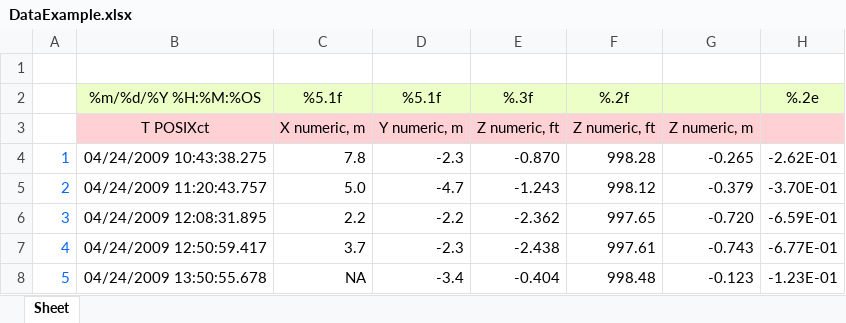
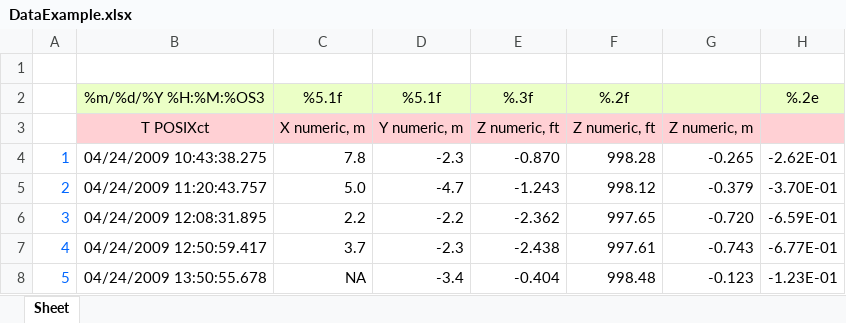
Before and after one commit to USGS-R/RSurvey, an Excel workbook: inst/extdata/DataExample.xlsx, sheet Sheet, drawn as a sheet; only a part is shown; values as stored, in another font and other column widths than the file's, no borders; the diff names each change by its address in the sheet, - before the commit and + after, or states it on an @@ line.

```diff
--- a/inst/extdata/DataExample.xlsx (sheet Sheet)
+++ b/inst/extdata/DataExample.xlsx (sheet Sheet)
-B2: %m/%d/%Y %H:%M:%OS
+B2: %m/%d/%Y %H:%M:%OS3
```
Also changed, not shown: 10 other files.
